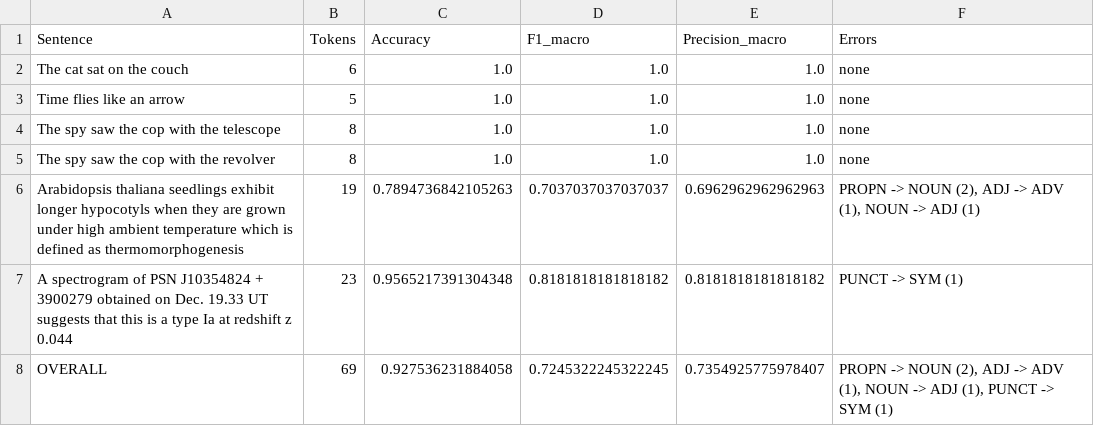
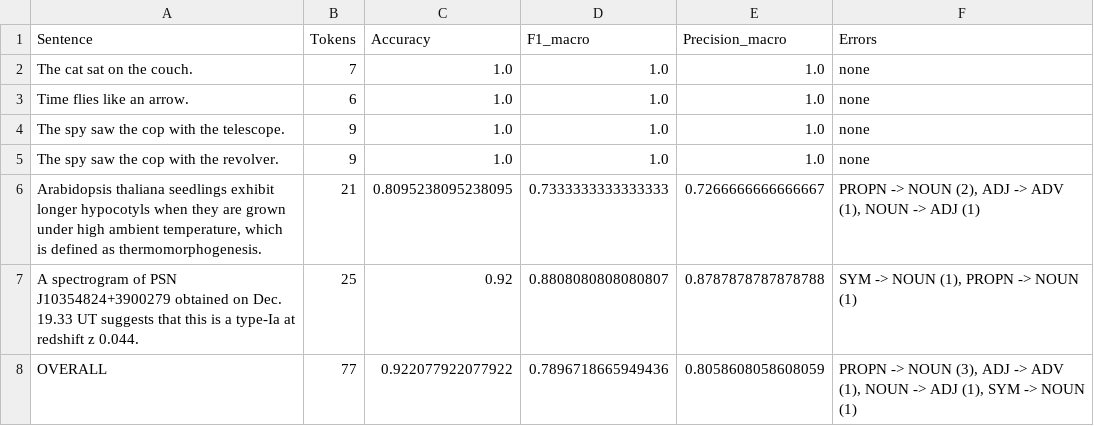
Before and after one commit to fserracrespi/Workshop_1_NLP_Today, a CSV file: results/POS_web_sm.csv, drawn as a sheet.

```diff
--- a/results/POS_web_sm.csv
+++ b/results/POS_web_sm.csv
@@ -1,8 +1,8 @@
 Sentence,Tokens,Accuracy,F1_macro,Precision_macro,Errors
-The cat sat on the couch,6,1.0,1.0,1.0,none
-Time flies like an arrow,5,1.0,1.0,1.0,none
-The spy saw the cop with the telescope,8,1.0,1.0,1.0,none
-The spy saw the cop with the revolver,8,1.0,1.0,1.0,none
-Arabidopsis thaliana seedlings exhibit longer hypocotyls when they are grown under high ambient temperature which is defined as thermomorphogenesis,19,0.7894736842105263,0.7037037037037037,0.6962962962962963,"PROPN -> NOUN (2), ADJ -> ADV (1), NOUN -> ADJ (1)"
-A spectrogram of PSN J10354824 + 3900279 obtained on Dec. 19.33 UT suggests that this is a type Ia at redshift z 0.044,23,0.9565217391304348,0.8181818181818182,0.8181818181818182,PUNCT -> SYM (1)
-OVERALL,69,0.927536231884058,0.7245322245322245,0.7354925775978407,"PROPN -> NOUN (2), ADJ -> ADV (1), NOUN -> ADJ (1), PUNCT -> SYM (1)"
+The cat sat on the couch.,7,1.0,1.0,1.0,none
+Time flies like an arrow.,6,1.0,1.0,1.0,none
+The spy saw the cop with the telescope.,9,1.0,1.0,1.0,none
+The spy saw the cop with the revolver.,9,1.0,1.0,1.0,none
+"Arabidopsis thaliana seedlings exhibit longer hypocotyls when they are grown under high ambient temperature, which is defined as thermomorphogenesis.",21,0.8095238095238095,0.7333333333333333,0.7266666666666667,"PROPN -> NOUN (2), ADJ -> ADV (1), NOUN -> ADJ (1)"
+A spectrogram of PSN J10354824+3900279 obtained on Dec. 19.33 UT suggests that this is a type-Ia at redshift z 0.044.,25,0.92,0.8808080808080807,0.8787878787878788,"SYM -> NOUN (1), PROPN -> NOUN (1)"
+OVERALL,77,0.922077922077922,0.7896718665949436,0.8058608058608059,"PROPN -> NOUN (3), ADJ -> ADV (1), NOUN -> ADJ (1), SYM -> NOUN (1)"
```
Also changed, not shown: data/sentences.csv, results/POS_accuracy_comparison.csv, 3 other files.
